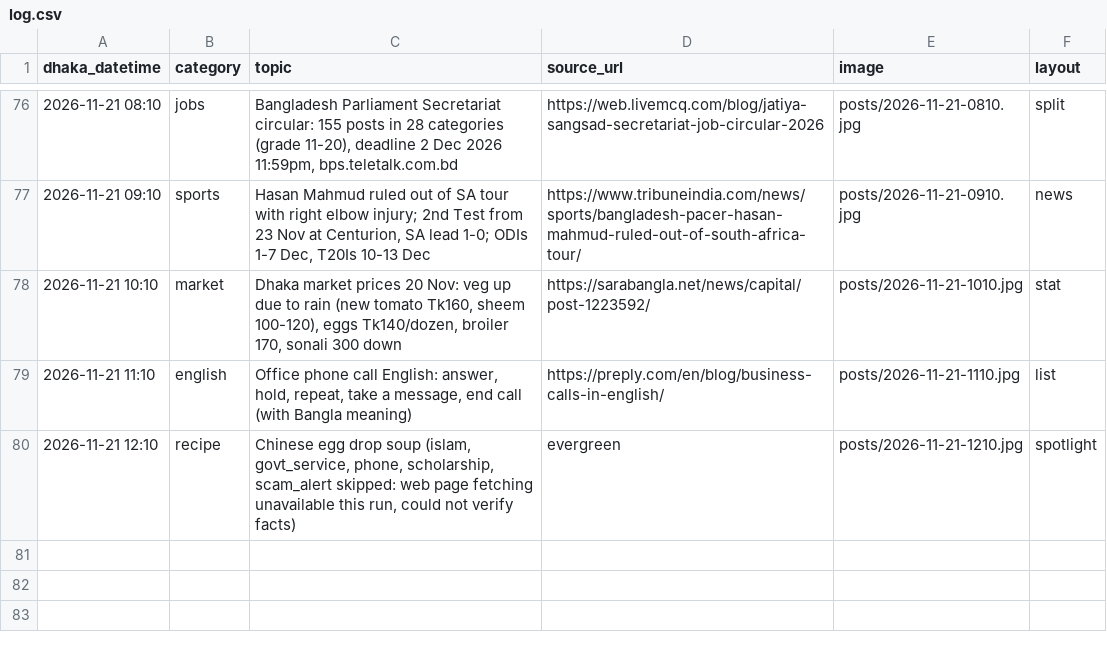
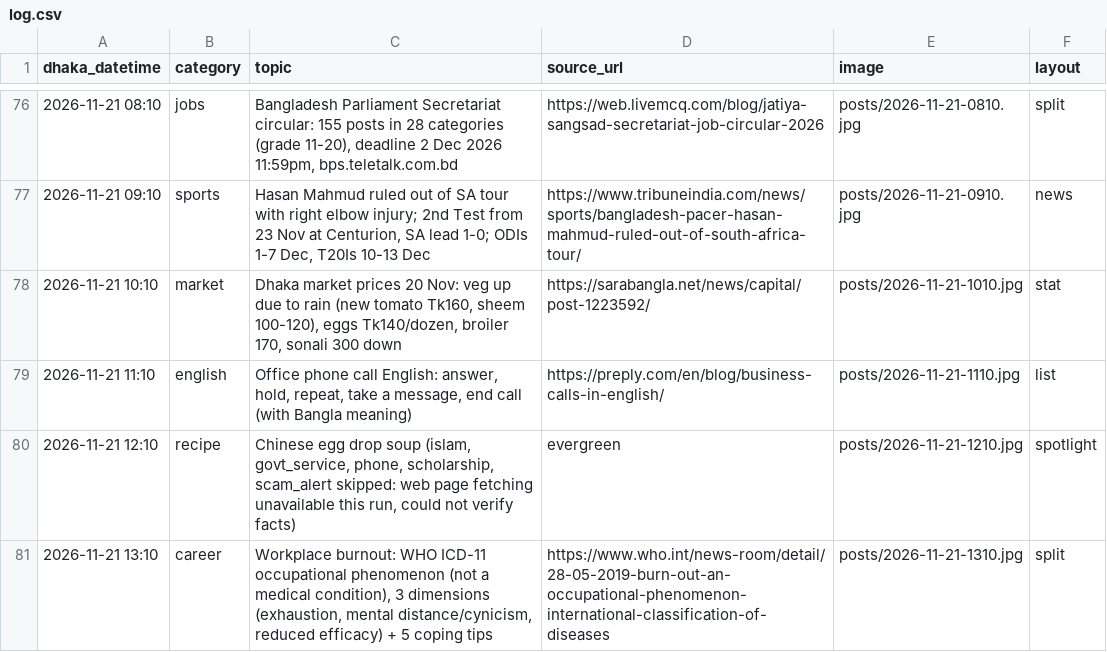
Before and after one commit to Rajibnt/codexnatore, a CSV file: posts/log.csv, drawn as a sheet; only a part is shown, gaps mark what is left out.

```diff
--- a/posts/log.csv
+++ b/posts/log.csv
@@ -80 +80,2 @@ dhaka_datetime,category,topic,source_url,image,layout
 2026-11-21 12:10,recipe,"Chinese egg drop soup (islam, govt_service, phone, scholarship, scam_alert skipped: web page fetching unavailable this run, could not verify facts)",evergreen,posts/2026-11-21-1210.jpg,spotlight
+2026-11-21 13:10,career,"Workplace burnout: WHO ICD-11 occupational phenomenon (not a medical condition), 3 dimensions (exhaustion, mental distance/cynicism, reduced efficacy) + 5 coping tips",https://www.who.int/news-room/detail/28-05-2019-burn-out-an-occupational-phenomenon-international-classification-of-diseases,posts/2026-11-21-1310.jpg,split
```
